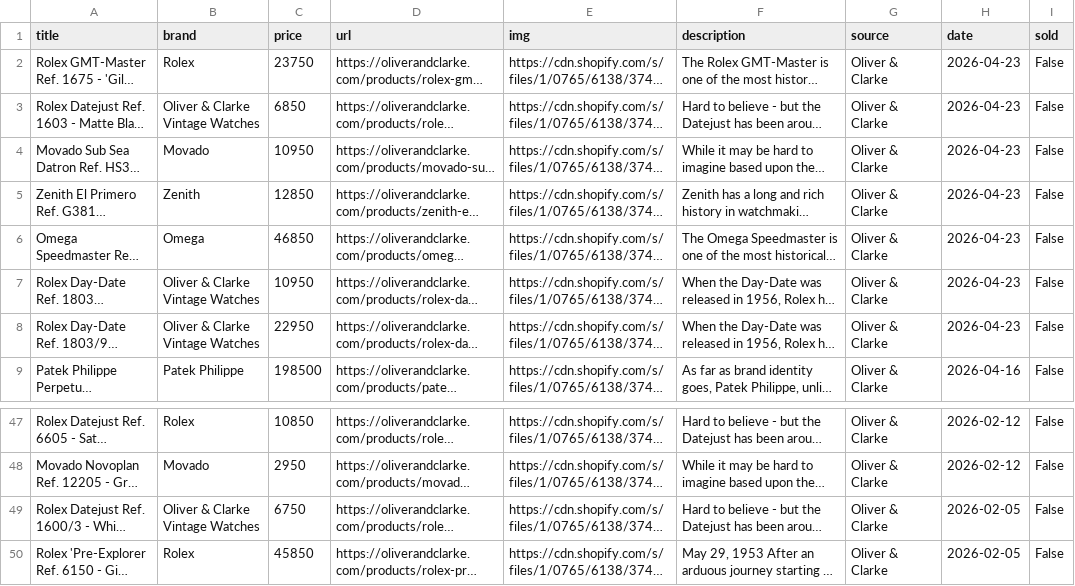
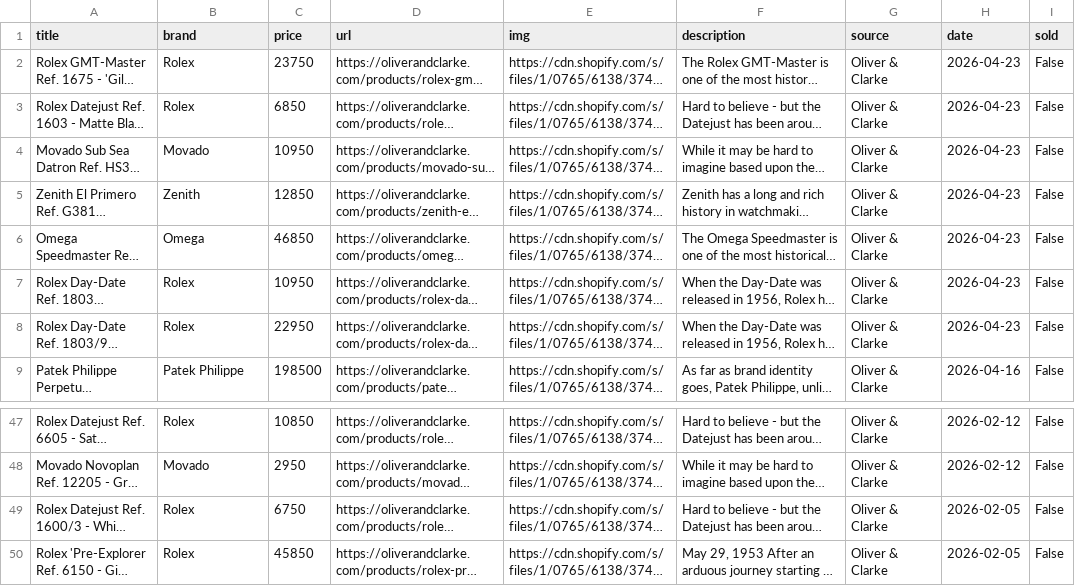
Before and after one commit to markatmutter-cloud/watchlist, a CSV file: data/oliverandclarke.csv, drawn as a sheet; only a part is shown, gaps mark what is left out; long unchanged cells end in …; the diff names each change by its address in the sheet, - before the commit and + after, or states it on an @@ line.

```diff
--- a/data/oliverandclarke.csv
+++ b/data/oliverandclarke.csv
-B3 (brand): Oliver & Clarke Vintage Watches
+B3 (brand): Rolex
-B7:B8 (brand): Oliver & Clarke Vintage Watches
+B7:B8 (brand): Rolex
-B49 (brand): Oliver & Clarke Vintage Watches
+B49 (brand): Rolex
```
Also changed, not shown: 5 other files.
